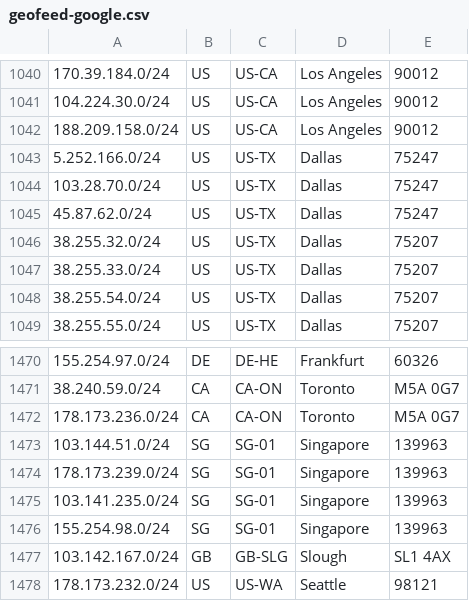
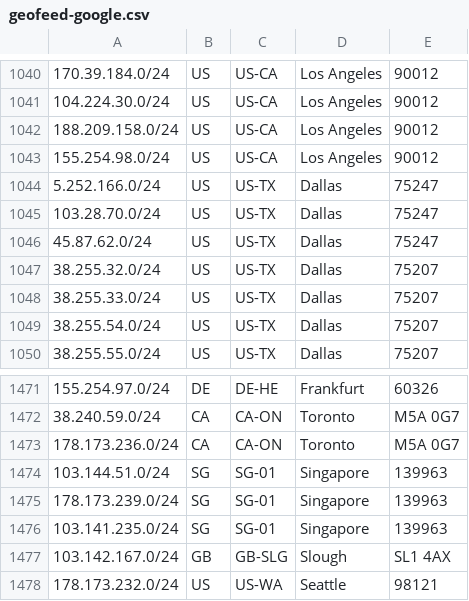
Before and after one commit to as931/geolocation, a CSV file: geofeed-google.csv, drawn as a sheet; only a part is shown, gaps mark what is left out; removed rows and columns are numbered as before the commit, all else as after; the diff names each change by its address in the sheet, - before the commit and + after, or states it on an @@ line.

```diff
--- a/geofeed-google.csv
+++ b/geofeed-google.csv
+row 1043: 155.254.98.0/24 | US | US-CA | Los Angeles | 90012
-row 1476: 155.254.98.0/24 | SG | SG-01 | Singapore | 139963
```
Also changed, not shown: geofeed.csv.
